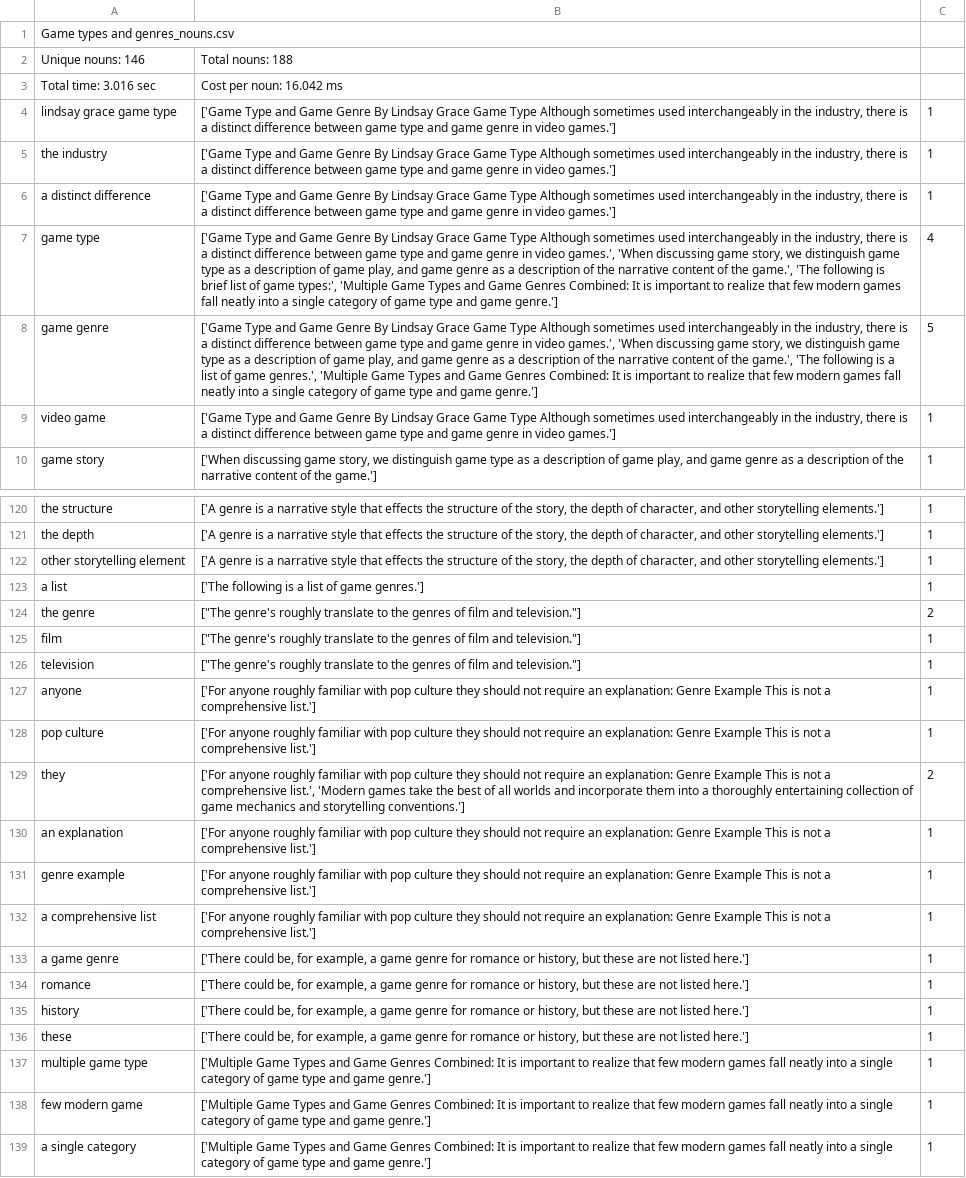
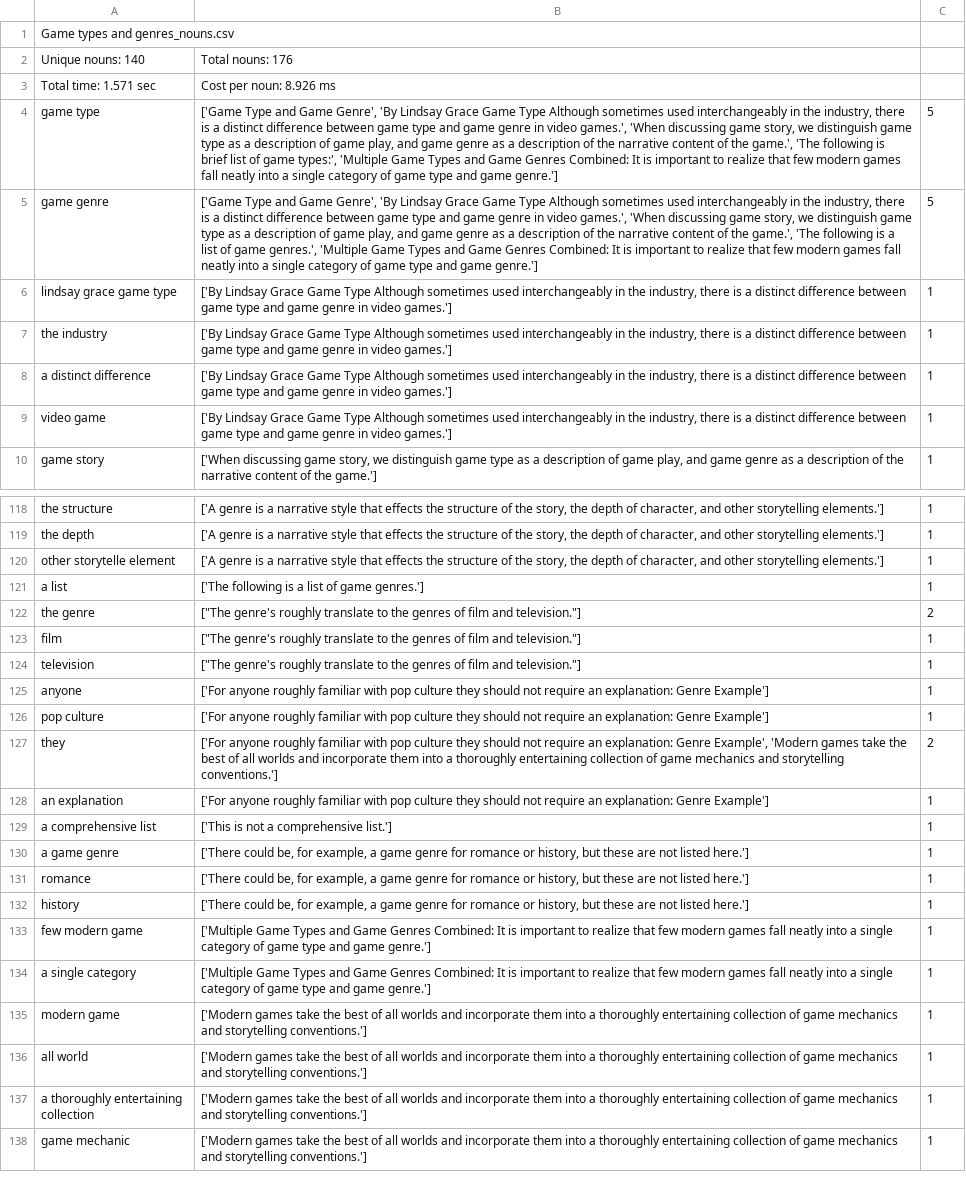
Before and after one commit to kadirnour/boeing-naturallanguageprocessing-fork, a CSV file: Parser/output/Game types and genres_nouns.csv, drawn as a sheet; only a part is shown, gaps mark what is left out; the shorter side is filled out with more unchanged rows; removed rows and columns are numbered as before the commit, all else as after; the diff covers the shown part only; the diff names each change by its address in the sheet, - before the commit and + after, or states it on an @@ line.

```diff
--- a/Parser/output/Game types and genres_nouns.csv
+++ b/Parser/output/Game types and genres_nouns.csv
-A2: Unique nouns: 146
+A2: Unique nouns: 140
-B2: Total nouns: 188
+B2: Total nouns: 176
-A3: Total time: 3.016 sec
+A3: Total time: 1.571 sec
-B3: Cost per noun: 16.042 ms
+B3: Cost per noun: 8.926 ms
+row 4: game type | ['Game Type and Game Genre', 'By Lindsay Grace Game Type Although sometimes used interchangeably in the industry, there is a distinct difference between game type and game genre in video games.', 'When discussing game story, we distinguish game type as a description of game play, and game genre as a description of the narrative content of the game.', 'The following is brief list of game types:', 'Multiple Game Types and Game Genres Combined: It is important to realize that few modern games fall neatly into a single category of game type and game genre.'] | 5
+row 5: game genre | ['Game Type and Game Genre', 'By Lindsay Grace Game Type Although sometimes used interchangeably in the industry, there is a distinct difference between game type and game genre in video games.', 'When discussing game story, we distinguish game type as a description of game play, and game genre as a description of the narrative content of the game.', 'The following is a list of game genres.', 'Multiple Game Types and Game Genres Combined: It is important to realize that few modern games fall neatly into a single category of game type and game genre.'] | 5
-B6:B8: ['Game Type and Game Genre By Lindsay Grace…
+B6:B8: ['By Lindsay Grace…
-row 7: game type | ['Game Type and Game Genre By Lindsay Grace Game Type Although sometimes used interchangeably in the industry, there is a distinct difference between game type and game genre in video games.', 'When discussing game story, we distinguish game type as a description of game play, and game genre as a description of the narrative content of the game.', 'The following is brief list of game types:', 'Multiple Game Types and Game Genres Combined: It is important to realize that few modern games fall neatly into a single category of game type and game genre.'] | 4
-row 8: game genre | ['Game Type and Game Genre By Lindsay Grace Game Type Although sometimes used interchangeably in the industry, there is a distinct difference between game type and game genre in video games.', 'When discussing game story, we distinguish game type as a description of game play, and game genre as a description of the narrative content of the game.', 'The following is a list of game genres.', 'Multiple Game Types and Game Genres Combined: It is important to realize that few modern games fall neatly into a single category of game type and game genre.'] | 5
-B9: ['Game Type and Game Genre By Lindsay Grace…
+B9: ['By Lindsay Grace…
-A120: other storytelling element
+A120: other storytelle element
-B125:B126: …explanation: Genre Example This is not a comprehensive list.']
+B125:B126: …explanation: Genre Example']
-B127: …explanation: Genre Example This is not a comprehensive list.', 'Modern games…
+B127: …explanation: Genre Example', 'Modern games…
-B128: …explanation: Genre Example This is not a comprehensive list.']
+B128: …explanation: Genre Example']
-row 131: genre example | ['For anyone roughly familiar with pop culture they should not require an explanation: Genre Example This is not a comprehensive list.'] | 1
-B129: ['For anyone roughly familiar with pop culture they should not require an explanation: Genre Example This is not…
+B129: ['This is not…
-row 136: these | ['There could be, for example, a game genre for romance or history, but these are not listed here.'] | 1
-row 137: multiple game type | ['Multiple Game Types and Game Genres Combined: It is important to realize that few modern games fall neatly into a single category of game type and game genre.'] | 1
```
Also changed, not shown: 2 added rows, 5 removed rows and 27 edited cells elsewhere in this file, Parser/output/Video Game Technologies_nouns.csv, 21 other files.
